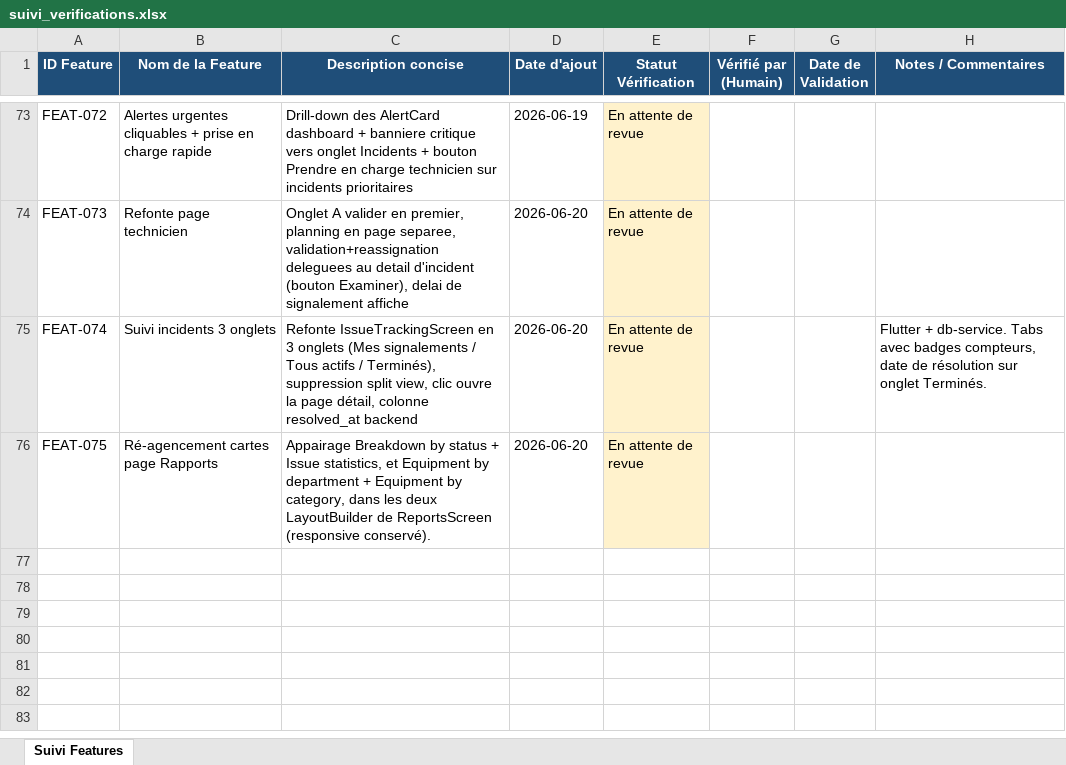
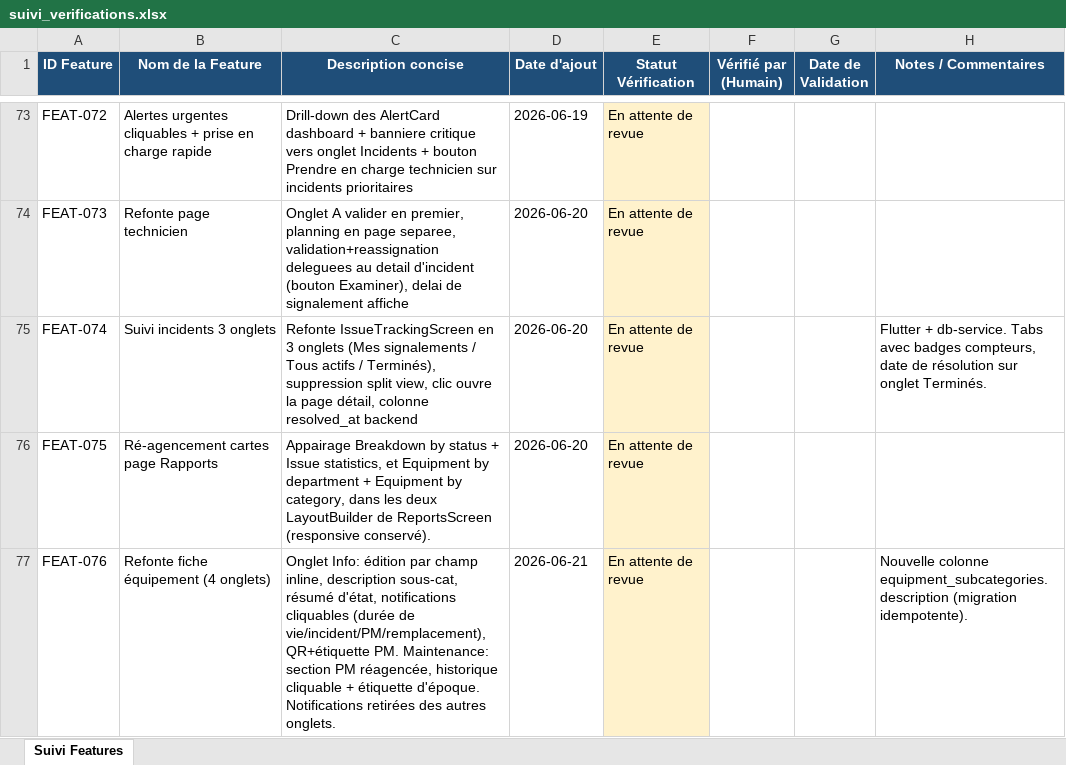
Before and after one commit to julierouanet/PTUT, an Excel workbook: verification/suivi_verifications.xlsx, sheet Suivi Features, drawn as a sheet; only a part is shown, gaps mark what is left out; values as stored, in another font and other column widths than the file's, no borders; the diff names each change by its address in the sheet, - before the commit and + after, or states it on an @@ line.

Commit message:
feat: Enhance Equipment Info and Maintenance Tabs
- Updated EquipmentInfoTab to include critical banner, state summary, and consolidated notifications.
- Added field editing capabilities for various equipment attributes based on user roles.
- Improved notification handling for maintenance alerts and replacement statuses.
- Refactored inventory card and tags display for better clarity and usability.
- Removed standalone PM alert banner from EquipmentMaintenanceTab; integrated alerts into EquipmentInfoTab.
- Enhanced maintenance record dialog to include detailed information and label printing options.
- Updated PM history row to allow for detailed maintenance record viewing.
- Modified Excel verification file for tracking changes.

```diff
--- a/verification/suivi_verifications.xlsx (sheet Suivi Features)
+++ b/verification/suivi_verifications.xlsx (sheet Suivi Features)
+row 77: FEAT-076 | Refonte fiche équipement (4 onglets) | Onglet Info: édition par champ inline, description sous-cat, résumé d'état, notifications cliquables (durée de vie/incident/PM/remplacement), QR+étiquette PM. Maintenance: section PM réagencée, historique cliquable + étiquette d'époque. Notifications retirées des autres onglets. | 2026-06-21 | En attente de revue |  |  | Nouvelle colonne equipment_subcategories.description (migration idempotente).
```
Also changed, not shown: 18 other files.
